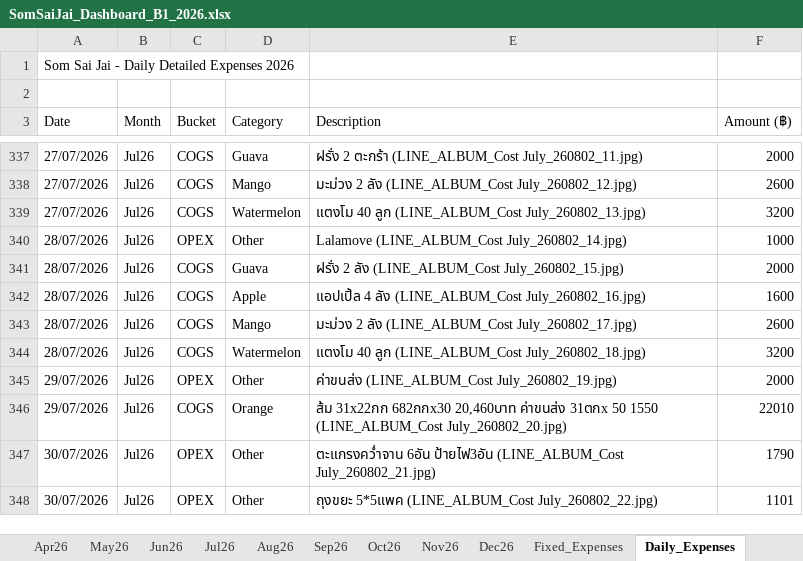
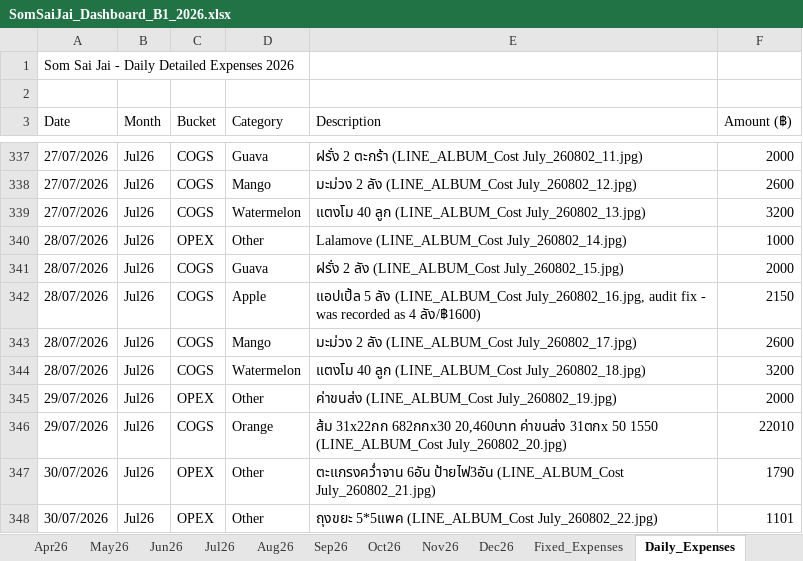
Before and after one commit to metasith-blessme/Somsaijai-Dashboard, an Excel workbook: 3_Automation_Dashboard/SomSaiJai_Dashboard_B1_2026.xlsx, sheet Daily_Expenses, drawn as a sheet; only a part is shown, gaps mark what is left out; values as stored, in another font and other column widths than the file's, no borders; the diff covers the shown part only; the diff names each change by its address in the sheet, - before the commit and + after, or states it on an @@ line.

```diff
--- a/3_Automation_Dashboard/SomSaiJai_Dashboard_B1_2026.xlsx (sheet Daily_Expenses)
+++ b/3_Automation_Dashboard/SomSaiJai_Dashboard_B1_2026.xlsx (sheet Daily_Expenses)
-E342 (Description): แอปเปิ้ล 4 ลัง (LINE_ALBUM_Cost July_260802_16.jpg)
+E342 (Description): แอปเปิ้ล 5 ลัง (LINE_ALBUM_Cost July_260802_16.jpg, audit fix - was recorded as 4 ลัง/฿1600)
-F342 (Amount (฿)): 1600
+F342 (Amount (฿)): 2150
```
Also changed, not shown: 8 added rows and 14 edited cells elsewhere in this sheet, 3_Automation_Dashboard/SomSaiJai_Dashboard_B2_2026.xlsx, 3 other files.
